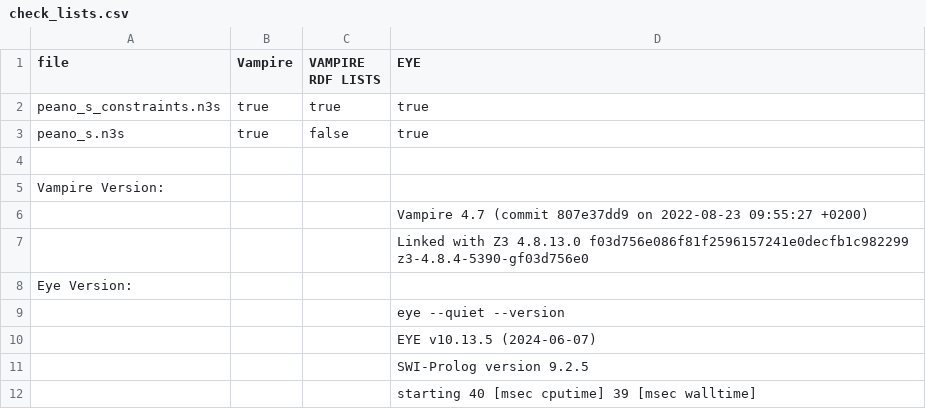
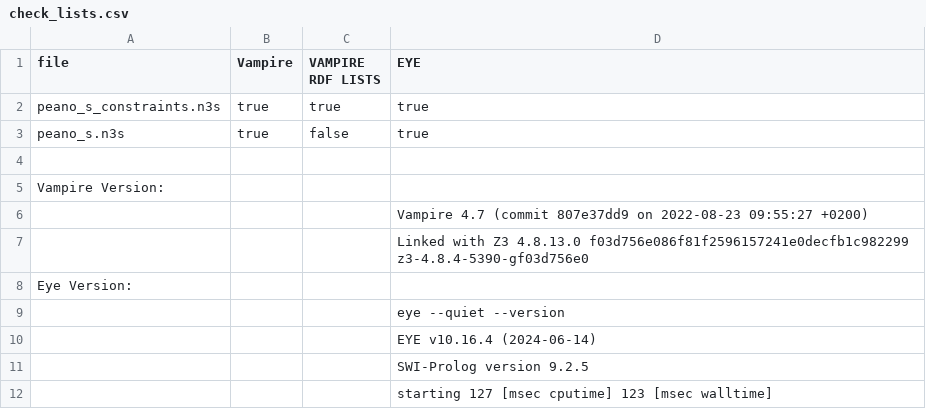
Before and after one commit to RebekkaMa/rs2fol, a CSV file: examples/lists/examples/check_lists.csv, drawn as a sheet.

```diff
--- a/examples/lists/examples/check_lists.csv
+++ b/examples/lists/examples/check_lists.csv
@@ -9,4 +9,4 @@ Eye Version:,,,
 ,,,eye --quiet --version
-,,,EYE v10.13.5 (2024-06-07)
+,,,EYE v10.16.4 (2024-06-14)
 ,,,SWI-Prolog version 9.2.5
-,,,starting 40 [msec cputime] 39 [msec walltime]
+,,,starting 127 [msec cputime] 123 [msec walltime]
```
Also changed, not shown: examples/rdfsurfaces-tests/check_rdfsurfaces-tests.csv, examples/rdfsurfaces-tests/check_rdfsurfaces-tests_rdf-lists.csv, 24 other files.
